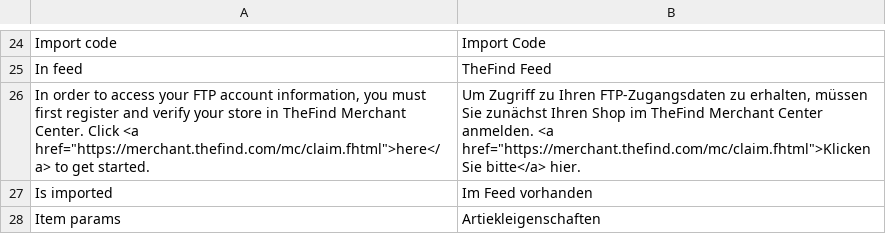
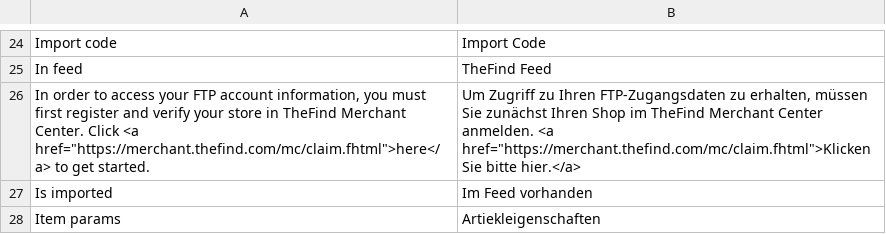
Before and after one commit to riconeitzel/German_LocalePack_de_DE, a CSV file: app/locale/de_DE/Find_Feed.csv, drawn as a sheet; only a part is shown, gaps mark what is left out.

Commit message:
Link korrigiert

```diff
--- a/app/locale/de_DE/Find_Feed.csv
+++ b/app/locale/de_DE/Find_Feed.csv
@@ -25,3 +25,3 @@
 "In feed","TheFind Feed"
-"In order to access your FTP account information, you must first register and verify your store in TheFind Merchant Center.  Click <a href=""https://merchant.thefind.com/mc/claim.fhtml"">here</a> to get started.","Um Zugriff zu Ihren FTP-Zugangsdaten zu erhalten, müssen Sie zunächst Ihren Shop im TheFind Merchant Center anmelden. <a href=""https://merchant.thefind.com/mc/claim.fhtml"">Klicken Sie bitte</a> hier."
+"In order to access your FTP account information, you must first register and verify your store in TheFind Merchant Center.  Click <a href=""https://merchant.thefind.com/mc/claim.fhtml"">here</a> to get started.","Um Zugriff zu Ihren FTP-Zugangsdaten zu erhalten, müssen Sie zunächst Ihren Shop im TheFind Merchant Center anmelden. <a href=""https://merchant.thefind.com/mc/claim.fhtml"">Klicken Sie bitte hier.</a>"
 "Is imported","Im Feed vorhanden"
```
